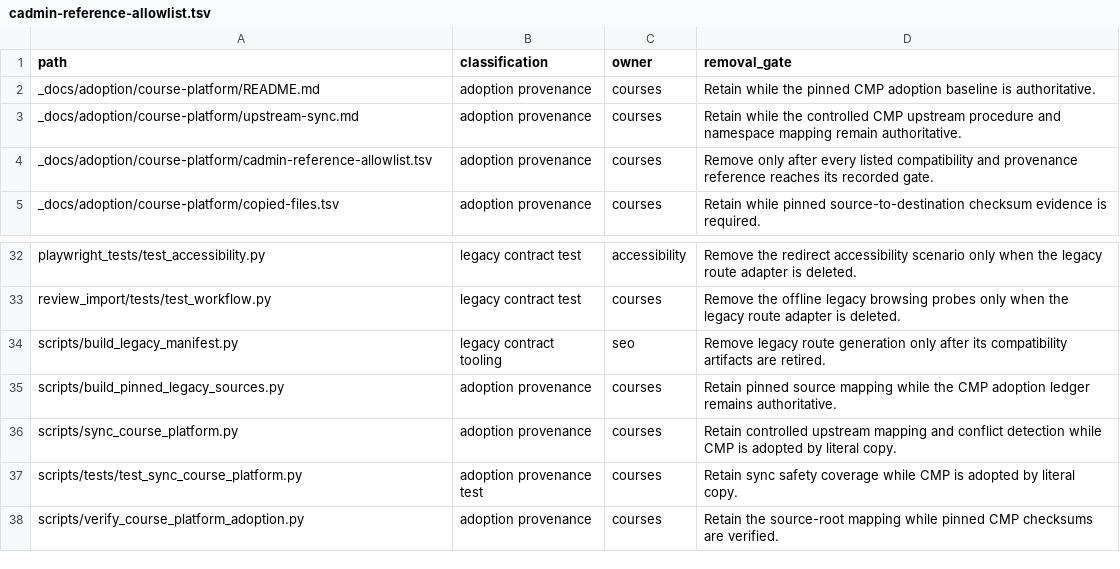
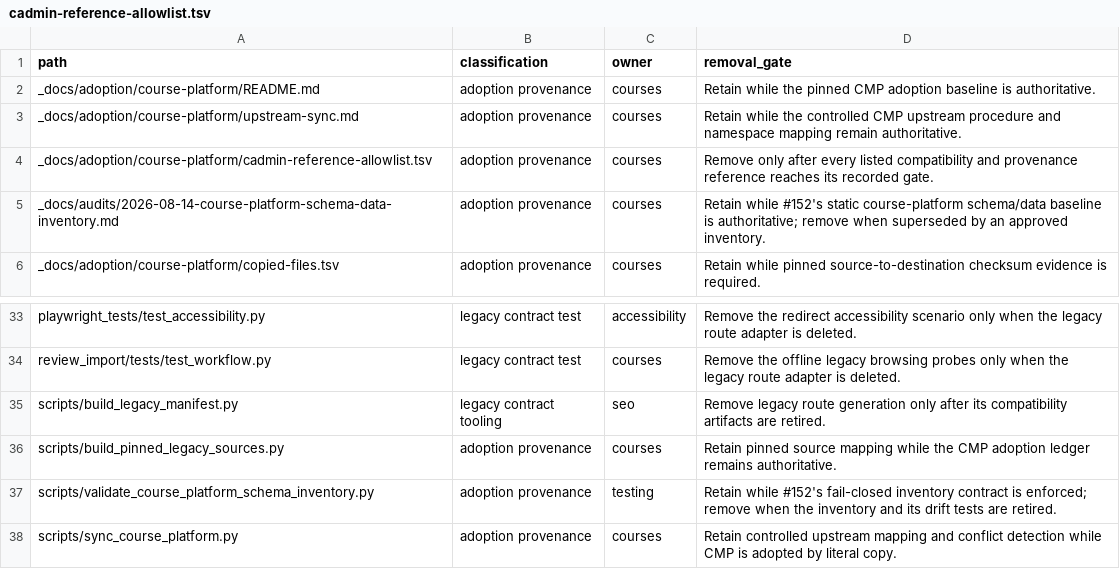
Before and after one commit to DataTalksClub/website, a TSV file: _docs/adoption/course-platform/cadmin-reference-allowlist.tsv, drawn as a sheet; only a part is shown, gaps mark what is left out; the shorter side is filled out with more unchanged rows.

Commit message:
Publish CMP schema and data inventory
Closes #152

```diff
--- a/_docs/adoption/course-platform/cadmin-reference-allowlist.tsv
+++ b/_docs/adoption/course-platform/cadmin-reference-allowlist.tsv
@@ -4,2 +4,3 @@ _docs/adoption/course-platform/upstream-sync.md	adoption provenance	courses	Reta
 _docs/adoption/course-platform/cadmin-reference-allowlist.tsv	adoption provenance	courses	Remove only after every listed compatibility and provenance reference reaches its recorded gate.
+_docs/audits/2026-08-14-course-platform-schema-data-inventory.md	adoption provenance	courses	Retain while #152's static course-platform schema/data baseline is authoritative; remove when superseded by an approved inventory.
 _docs/adoption/course-platform/copied-files.tsv	adoption provenance	courses	Retain while pinned source-to-destination checksum evidence is required.
@@ -35,2 +36,3 @@ scripts/build_legacy_manifest.py	legacy contract tooling	seo	Remove legacy route
 scripts/build_pinned_legacy_sources.py	adoption provenance	courses	Retain pinned source mapping while the CMP adoption ledger remains authoritative.
+scripts/validate_course_platform_schema_inventory.py	adoption provenance	testing	Retain while #152's fail-closed inventory contract is enforced; remove when the inventory and its drift tests are retired.
 scripts/sync_course_platform.py	adoption provenance	courses	Retain controlled upstream mapping and conflict detection while CMP is adopted by literal copy.
```
Also changed, not shown: 3 other files.
